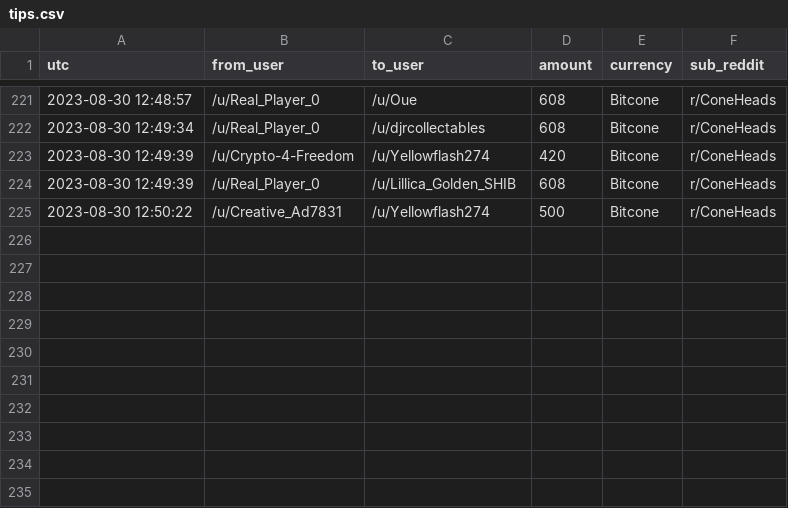
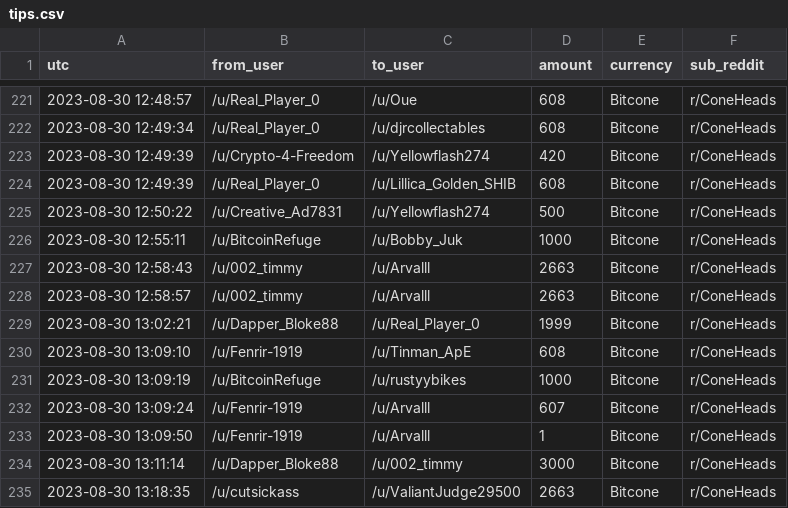
Before and after one commit to birdwastheword/Coneheads-Tip-Leaderboard, a CSV file: runs/2023-08-30/tips.csv, drawn as a sheet; only a part is shown, gaps mark what is left out; the diff names each change by its address in the sheet, - before the commit and + after, or states it on an @@ line.

```diff
--- a/runs/2023-08-30/tips.csv
+++ b/runs/2023-08-30/tips.csv
+row 226: 2023-08-30 12:55:11 | /u/BitcoinRefuge | /u/Bobby_Juk | 1000 | Bitcone | r/ConeHeads
+row 227: 2023-08-30 12:58:43 | /u/002_timmy | /u/Arvalll | 2663 | Bitcone | r/ConeHeads
+row 228: 2023-08-30 12:58:57 | /u/002_timmy | /u/Arvalll | 2663 | Bitcone | r/ConeHeads
+row 229: 2023-08-30 13:02:21 | /u/Dapper_Bloke88 | /u/Real_Player_0 | 1999 | Bitcone | r/ConeHeads
+row 230: 2023-08-30 13:09:10 | /u/Fenrir-1919 | /u/Tinman_ApE | 608 | Bitcone | r/ConeHeads
+row 231: 2023-08-30 13:09:19 | /u/BitcoinRefuge | /u/rustyybikes | 1000 | Bitcone | r/ConeHeads
+row 232: 2023-08-30 13:09:24 | /u/Fenrir-1919 | /u/Arvalll | 607 | Bitcone | r/ConeHeads
+row 233: 2023-08-30 13:09:50 | /u/Fenrir-1919 | /u/Arvalll | 1 | Bitcone | r/ConeHeads
+row 234: 2023-08-30 13:11:14 | /u/Dapper_Bloke88 | /u/002_timmy | 3000 | Bitcone | r/ConeHeads
+row 235: 2023-08-30 13:18:35 | /u/cutsickass | /u/ValiantJudge29500 | 2663 | Bitcone | r/ConeHeads
```
Also changed, not shown: 2 other files.
